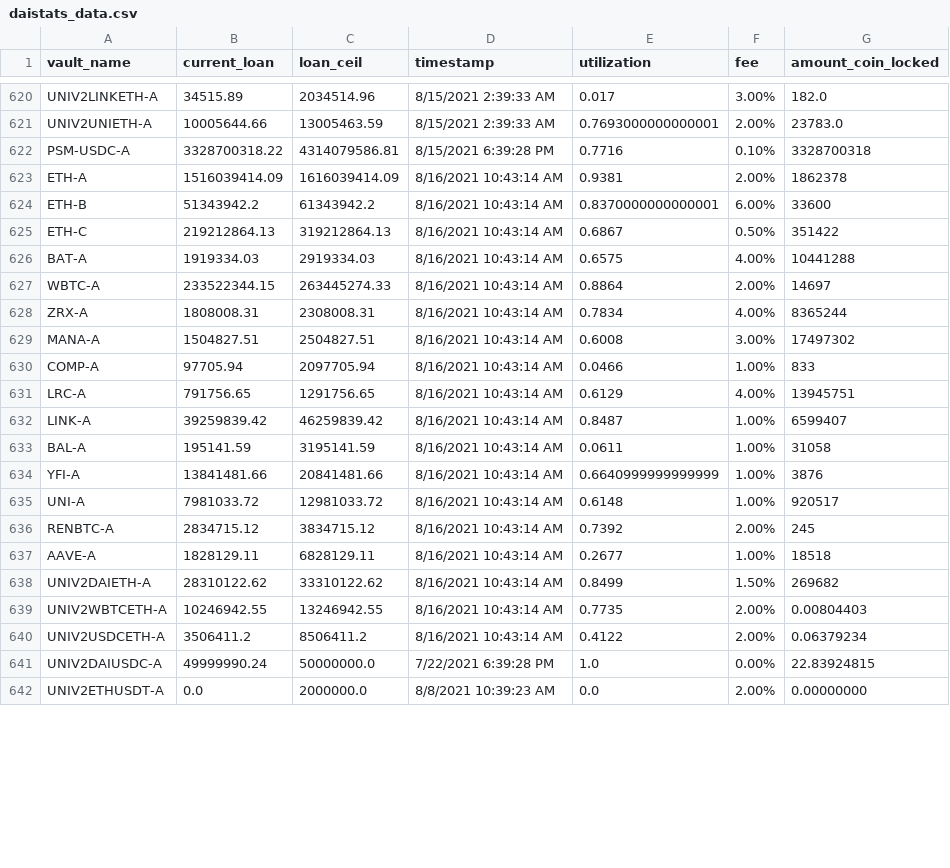
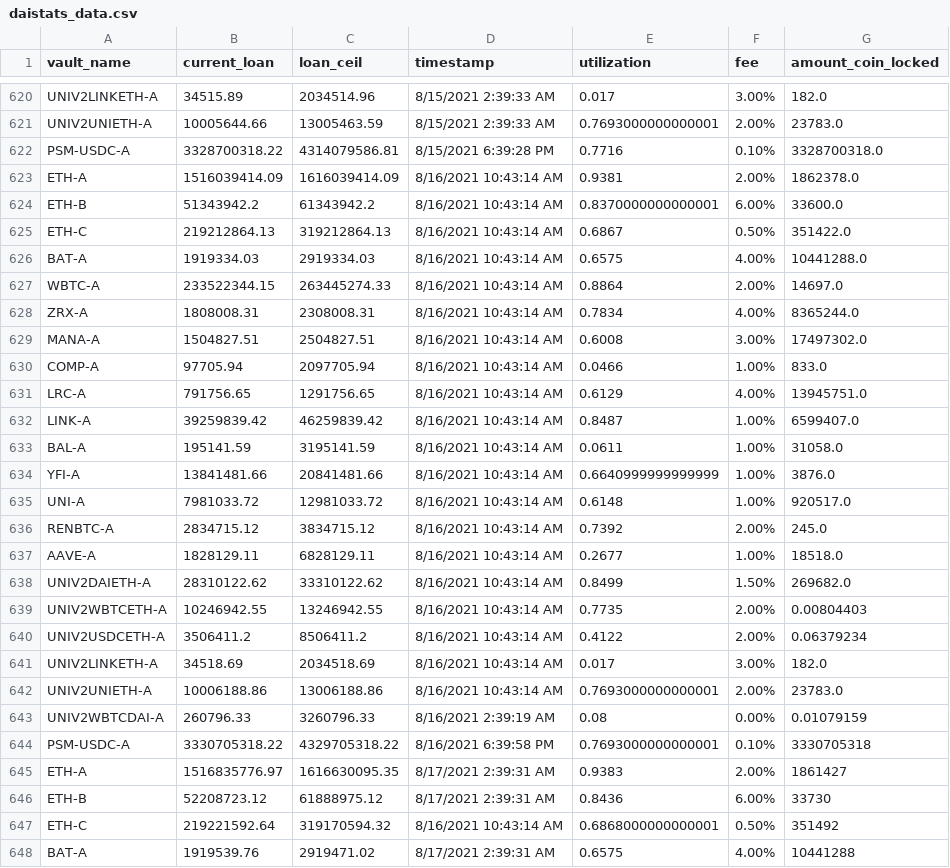
Before and after one commit to geniusnhu/daistats, a CSV file: daistats_data.csv, drawn as a sheet; only a part is shown, gaps mark what is left out; the shorter side is filled out with more unchanged rows; the diff covers the shown part only.

```diff
--- a/daistats_data.csv
+++ b/daistats_data.csv
@@ -621,20 +621,28 @@ UNIV2LINKETH-A,34515.89,2034514.96,8/15/2021 2:39:33 AM,0.017,3.00%,182.0
 UNIV2UNIETH-A,10005644.66,13005463.59,8/15/2021 2:39:33 AM,0.7693000000000001,2.00%,23783.0
-PSM-USDC-A,3328700318.22,4314079586.81,8/15/2021 6:39:28 PM,0.7716,0.10%,3328700318
-ETH-A,1516039414.09,1616039414.09,8/16/2021 10:43:14 AM,0.9381,2.00%,1862378
-ETH-B,51343942.2,61343942.2,8/16/2021 10:43:14 AM,0.8370000000000001,6.00%,33600
-ETH-C,219212864.13,319212864.13,8/16/2021 10:43:14 AM,0.6867,0.50%,351422
-BAT-A,1919334.03,2919334.03,8/16/2021 10:43:14 AM,0.6575,4.00%,10441288
-WBTC-A,233522344.15,263445274.33,8/16/2021 10:43:14 AM,0.8864,2.00%,14697
-ZRX-A,1808008.31,2308008.31,8/16/2021 10:43:14 AM,0.7834,4.00%,8365244
-MANA-A,1504827.51,2504827.51,8/16/2021 10:43:14 AM,0.6008,3.00%,17497302
-COMP-A,97705.94,2097705.94,8/16/2021 10:43:14 AM,0.0466,1.00%,833
-LRC-A,791756.65,1291756.65,8/16/2021 10:43:14 AM,0.6129,4.00%,13945751
-LINK-A,39259839.42,46259839.42,8/16/2021 10:43:14 AM,0.8487,1.00%,6599407
-BAL-A,195141.59,3195141.59,8/16/2021 10:43:14 AM,0.0611,1.00%,31058
-YFI-A,13841481.66,20841481.66,8/16/2021 10:43:14 AM,0.6640999999999999,1.00%,3876
-UNI-A,7981033.72,12981033.72,8/16/2021 10:43:14 AM,0.6148,1.00%,920517
-RENBTC-A,2834715.12,3834715.12,8/16/2021 10:43:14 AM,0.7392,2.00%,245
-AAVE-A,1828129.11,6828129.11,8/16/2021 10:43:14 AM,0.2677,1.00%,18518
-UNIV2DAIETH-A,28310122.62,33310122.62,8/16/2021 10:43:14 AM,0.8499,1.50%,269682
+PSM-USDC-A,3328700318.22,4314079586.81,8/15/2021 6:39:28 PM,0.7716,0.10%,3328700318.0
+ETH-A,1516039414.09,1616039414.09,8/16/2021 10:43:14 AM,0.9381,2.00%,1862378.0
+ETH-B,51343942.2,61343942.2,8/16/2021 10:43:14 AM,0.8370000000000001,6.00%,33600.0
+ETH-C,219212864.13,319212864.13,8/16/2021 10:43:14 AM,0.6867,0.50%,351422.0
+BAT-A,1919334.03,2919334.03,8/16/2021 10:43:14 AM,0.6575,4.00%,10441288.0
+WBTC-A,233522344.15,263445274.33,8/16/2021 10:43:14 AM,0.8864,2.00%,14697.0
+ZRX-A,1808008.31,2308008.31,8/16/2021 10:43:14 AM,0.7834,4.00%,8365244.0
+MANA-A,1504827.51,2504827.51,8/16/2021 10:43:14 AM,0.6008,3.00%,17497302.0
+COMP-A,97705.94,2097705.94,8/16/2021 10:43:14 AM,0.0466,1.00%,833.0
+LRC-A,791756.65,1291756.65,8/16/2021 10:43:14 AM,0.6129,4.00%,13945751.0
+LINK-A,39259839.42,46259839.42,8/16/2021 10:43:14 AM,0.8487,1.00%,6599407.0
+BAL-A,195141.59,3195141.59,8/16/2021 10:43:14 AM,0.0611,1.00%,31058.0
+YFI-A,13841481.66,20841481.66,8/16/2021 10:43:14 AM,0.6640999999999999,1.00%,3876.0
+UNI-A,7981033.72,12981033.72,8/16/2021 10:43:14 AM,0.6148,1.00%,920517.0
+RENBTC-A,2834715.12,3834715.12,8/16/2021 10:43:14 AM,0.7392,2.00%,245.0
+AAVE-A,1828129.11,6828129.11,8/16/2021 10:43:14 AM,0.2677,1.00%,18518.0
+UNIV2DAIETH-A,28310122.62,33310122.62,8/16/2021 10:43:14 AM,0.8499,1.50%,269682.0
 UNIV2WBTCETH-A,10246942.55,13246942.55,8/16/2021 10:43:14 AM,0.7735,2.00%,0.00804403
 UNIV2USDCETH-A,3506411.2,8506411.2,8/16/2021 10:43:14 AM,0.4122,2.00%,0.06379234
+UNIV2LINKETH-A,34518.69,2034518.69,8/16/2021 10:43:14 AM,0.017,3.00%,182.0
+UNIV2UNIETH-A,10006188.86,13006188.86,8/16/2021 10:43:14 AM,0.7693000000000001,2.00%,23783.0
+UNIV2WBTCDAI-A,260796.33,3260796.33,8/16/2021 2:39:19 AM,0.08,0.00%,0.01079159
+PSM-USDC-A,3330705318.22,4329705318.22,8/16/2021 6:39:58 PM,0.7693000000000001,0.10%,3330705318
+ETH-A,1516835776.97,1616630095.35,8/17/2021 2:39:31 AM,0.9383,2.00%,1861427
+ETH-B,52208723.12,61888975.12,8/17/2021 2:39:31 AM,0.8436,6.00%,33730
+ETH-C,219221592.64,319170594.32,8/16/2021 10:43:14 AM,0.6868000000000001,0.50%,351492
+BAT-A,1919539.76,2919471.02,8/17/2021 2:39:31 AM,0.6575,4.00%,10441288
```
Also changed, not shown: 15 added rows, 1 removed row and 3 edited cells elsewhere in this file, BTC_price.csv, rich_wallet.csv.
